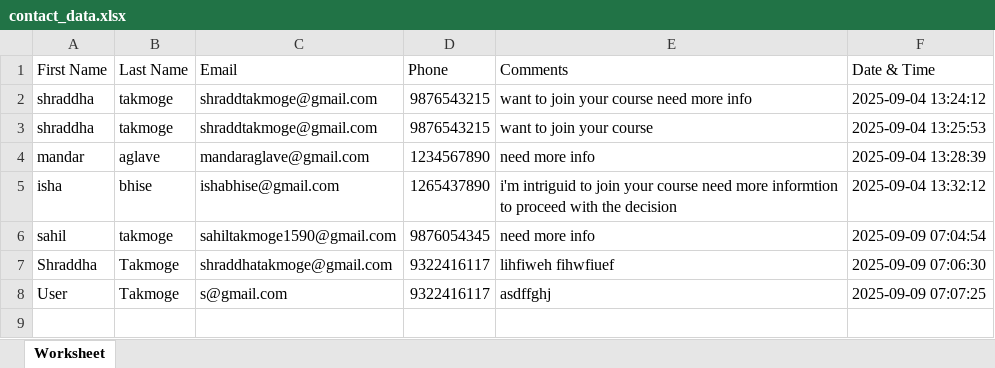
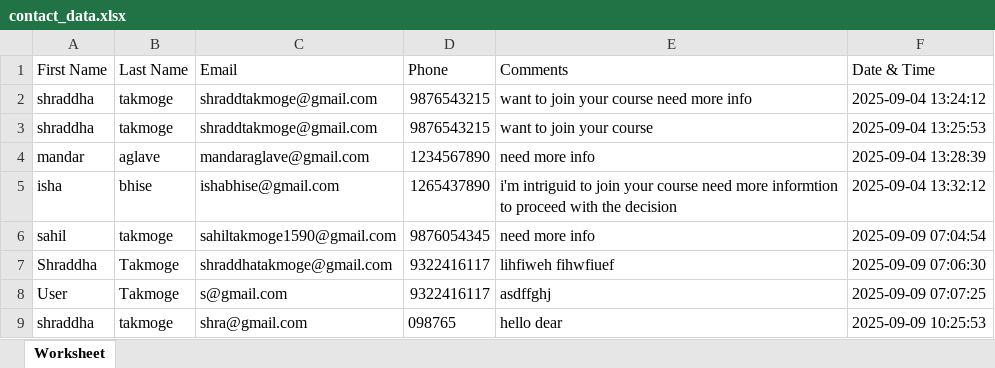
Before and after one commit to shraddhatakmoge/ShoratWeb, an Excel workbook: contact_data.xlsx, sheet Worksheet, drawn as a sheet; values as stored, in another font and other column widths than the file's, no borders; the diff names each change by its address in the sheet, - before the commit and + after, or states it on an @@ line.

```diff
--- a/contact_data.xlsx (sheet Worksheet)
+++ b/contact_data.xlsx (sheet Worksheet)
+row 9: shraddha | takmoge | shra@gmail.com | 098765 | hello dear | 2025-09-09 10:25:53
```
Also changed, not shown: 3 other files.
